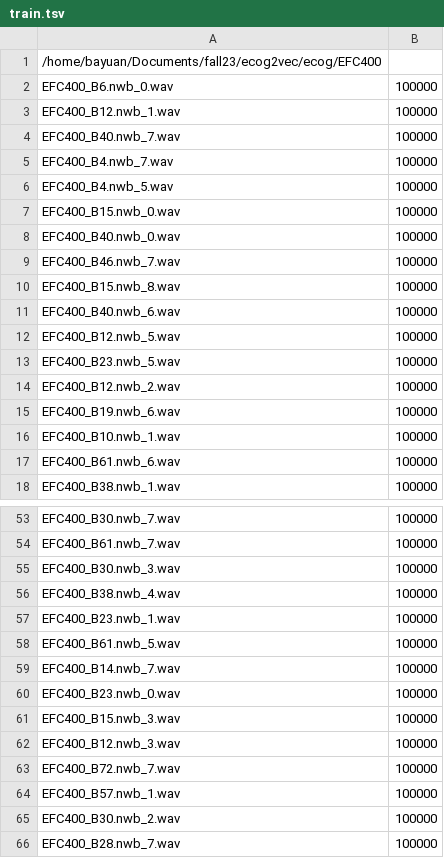
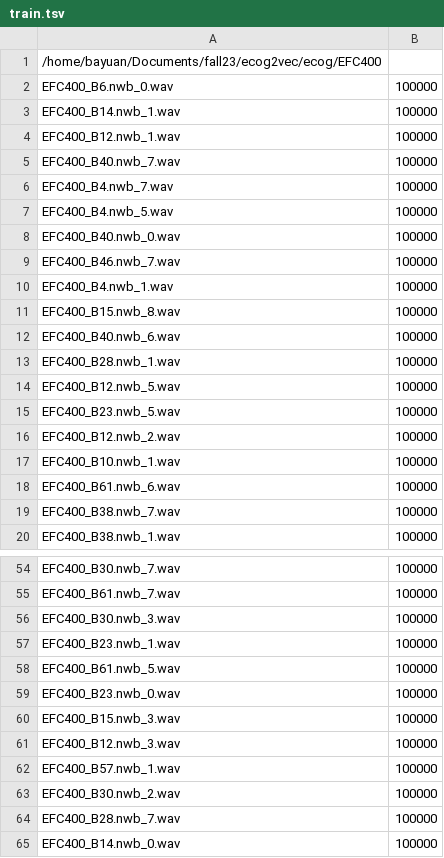
Before and after one commit to b4yuan/ecog2vec, a TSV file: manifest/train.tsv, drawn as a sheet; only a part is shown, gaps mark what is left out; the shorter side is filled out with more unchanged rows; removed rows and columns are numbered as before the commit, all else as after; the diff covers the shown part only; the diff names each change by its address in the sheet, - before the commit and + after, or states it on an @@ line.

```diff
--- a/manifest/train.tsv
+++ b/manifest/train.tsv
+row 3: EFC400_B14.nwb_1.wav | 100000
-row 7: EFC400_B15.nwb_0.wav | 100000
+row 10: EFC400_B4.nwb_1.wav | 100000
+row 13: EFC400_B28.nwb_1.wav | 100000
-row 15: EFC400_B19.nwb_6.wav | 100000
+row 19: EFC400_B38.nwb_7.wav | 100000
-row 56: EFC400_B38.nwb_4.wav | 100000
-row 59: EFC400_B14.nwb_7.wav | 100000
-row 63: EFC400_B72.nwb_7.wav | 100000
```
Also changed, not shown: 4 added rows, 5 removed rows and 1 edited cell elsewhere in this file, manifest/valid.tsv, 1 other file.
